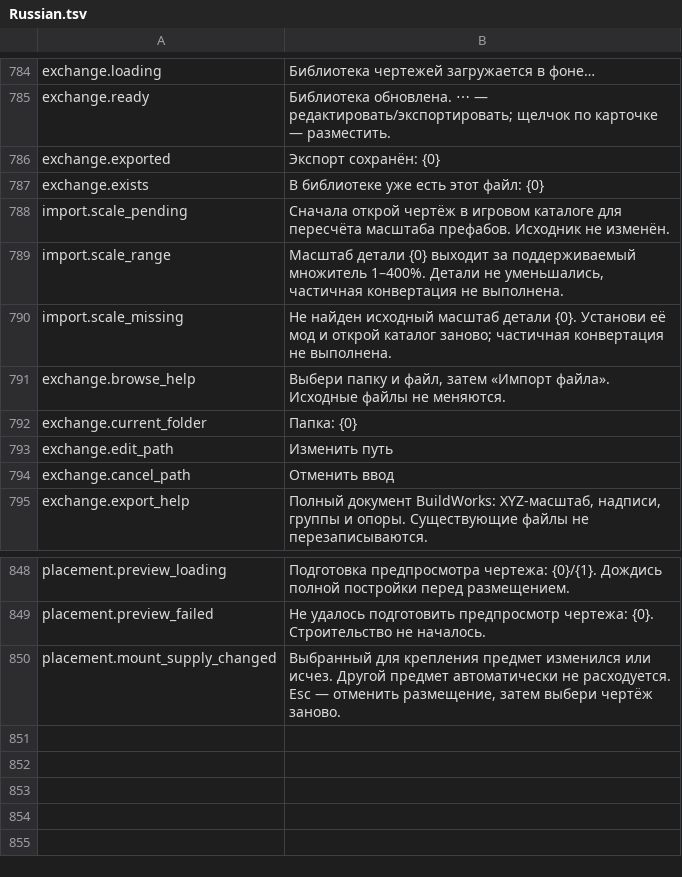
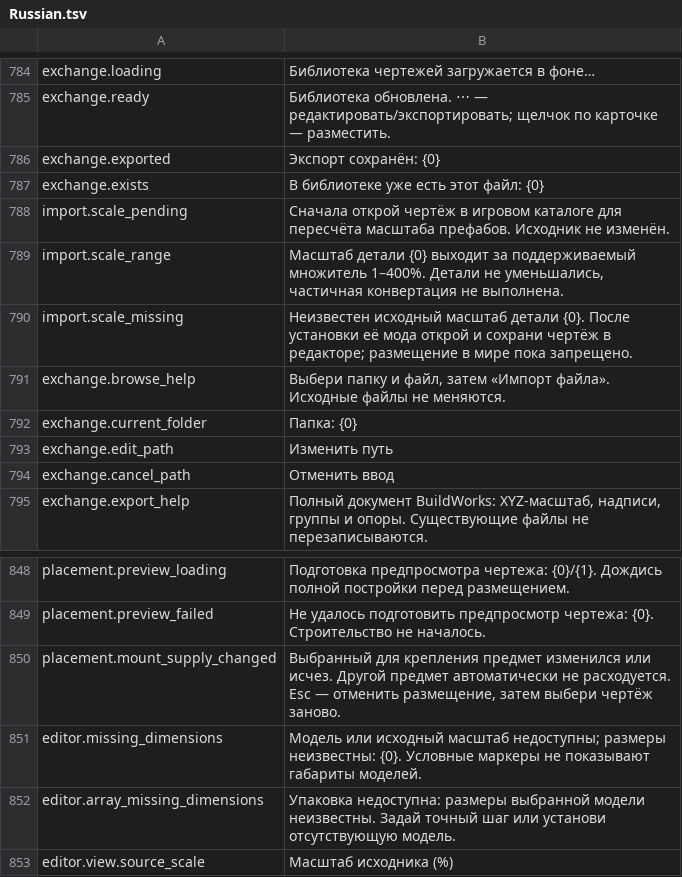
Before and after one commit to MaikiOS/BuildWorks, a TSV file: src/BuildWorks/Translations/Russian.tsv, drawn as a sheet; only a part is shown, gaps mark what is left out.

Commit message:
Preserve unresolved foreign scale in incomplete blueprint editor

```diff
--- a/src/BuildWorks/Translations/Russian.tsv
+++ b/src/BuildWorks/Translations/Russian.tsv
@@ -789,3 +789,3 @@ import.scale_pending	Сначала открой чертёж в игровом
 import.scale_range	Масштаб детали {0} выходит за поддерживаемый множитель 1–400%. Детали не уменьшались, частичная конвертация не выполнена.
-import.scale_missing	Не найден исходный масштаб детали {0}. Установи её мод и открой каталог заново; частичная конвертация не выполнена.
+import.scale_missing	Неизвестен исходный масштаб детали {0}. После установки её мода открой и сохрани чертёж в редакторе; размещение в мире пока запрещено.
 exchange.browse_help	Выбери папку и файл, затем «Импорт файла». Исходные файлы не меняются.
@@ -850 +850,4 @@ placement.preview_failed	Не удалось подготовить предпр
 placement.mount_supply_changed	Выбранный для крепления предмет изменился или исчез. Другой предмет автоматически не расходуется. Esc — отменить размещение, затем выбери чертёж заново.
+editor.missing_dimensions	Модель или исходный масштаб недоступны; размеры неизвестны: {0}. Условные маркеры не показывают габариты моделей.
+editor.array_missing_dimensions	Упаковка недоступна: размеры выбранной модели неизвестны. Задай точный шаг или установи отсутствующую модель.
+editor.view.source_scale	Масштаб исходника (%)
```
Also changed, not shown: src/BuildWorks/Translations/English.tsv, 25 other files.
